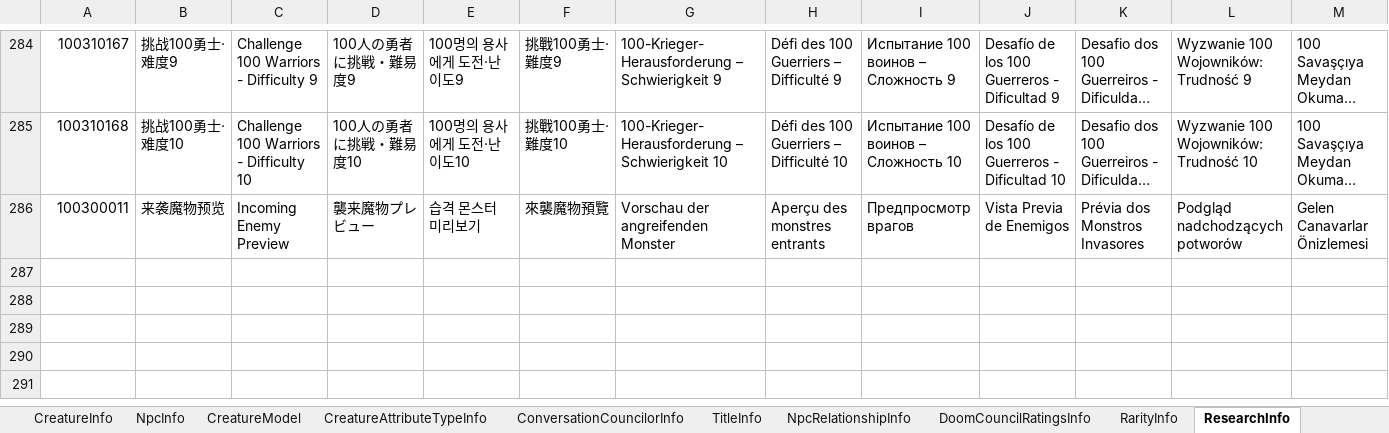
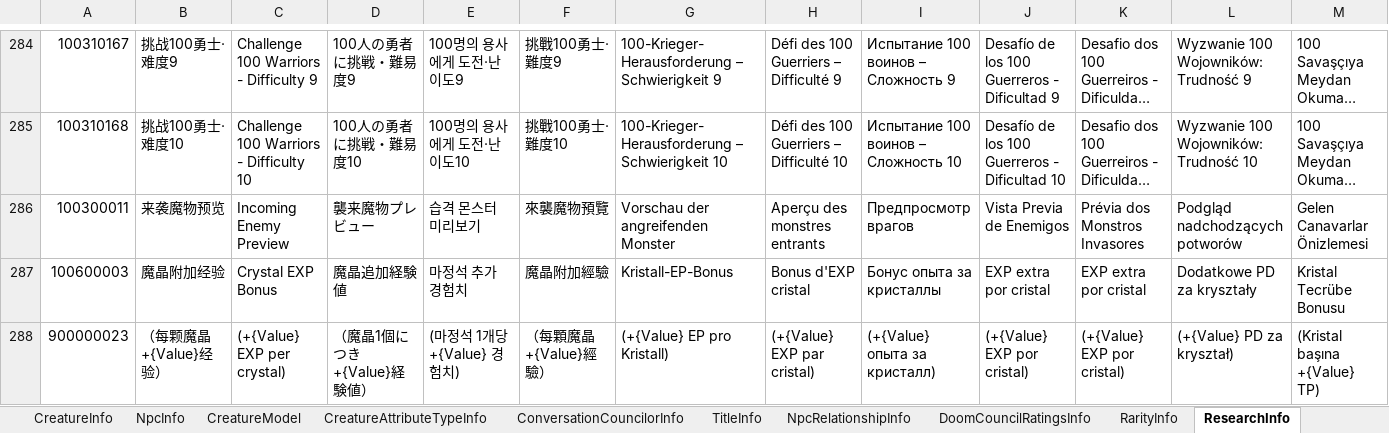
Before and after one commit to wobushiren79/DemonLordRoguelike, an Excel workbook: Demon Lord Roguelike/Assets/Data/Excel/excel_language[多语言_FrameWork].xlsx, sheet ResearchInfo, drawn as a sheet; only a part is shown, gaps mark what is left out; long unchanged cells end in …; values as stored, in another font and other column widths than the file's, no borders; rows hold the shown columns only; the diff names each change by its address in the sheet, - before the commit and + after, or states it on an @@ line.

```diff
--- a/Demon Lord Roguelike/Assets/Data/Excel/excel_language[多语言_FrameWork].xlsx (sheet ResearchInfo)
+++ b/Demon Lord Roguelike/Assets/Data/Excel/excel_language[多语言_FrameWork].xlsx (sheet ResearchInfo)
+row 287: 100600003 | 魔晶附加经验 | Crystal EXP Bonus | 魔晶追加経験値 | 마정석 추가 경험치 | 魔晶附加經驗 | Kristall-EP-Bonus | Bonus d'EXP cristal | Бонус опыта за кристаллы | EXP extra por cristal | EXP extra por cristal | Dodatkowe PD za kryształy | Kristal Tecrübe Bonusu
+row 288: 900000023 | （每颗魔晶+{Value}经验） | (+{Value} EXP per crystal) | （魔晶1個につき+{Value}経験値） | (마정석 1개당 +{Value} 경험치) | （每顆魔晶+{Value}經驗） | (+{Value} EP pro Kristall) | (+{Value} EXP par cristal) | (+{Value} опыта за кристалл) | (+{Value} EXP por cristal) | (+{Value} EXP por cristal) | (+{Value} PD za kryształ) | (Kristal başına +{Value} TP)
```
Also changed, not shown: Demon Lord Roguelike/Assets/Data/Excel/excel_research_info[研究信息].xlsx, Demon Lord Roguelike/Assets/Data/Excel/excel_unlock_info[解锁信息].xlsx, 34 other files.
